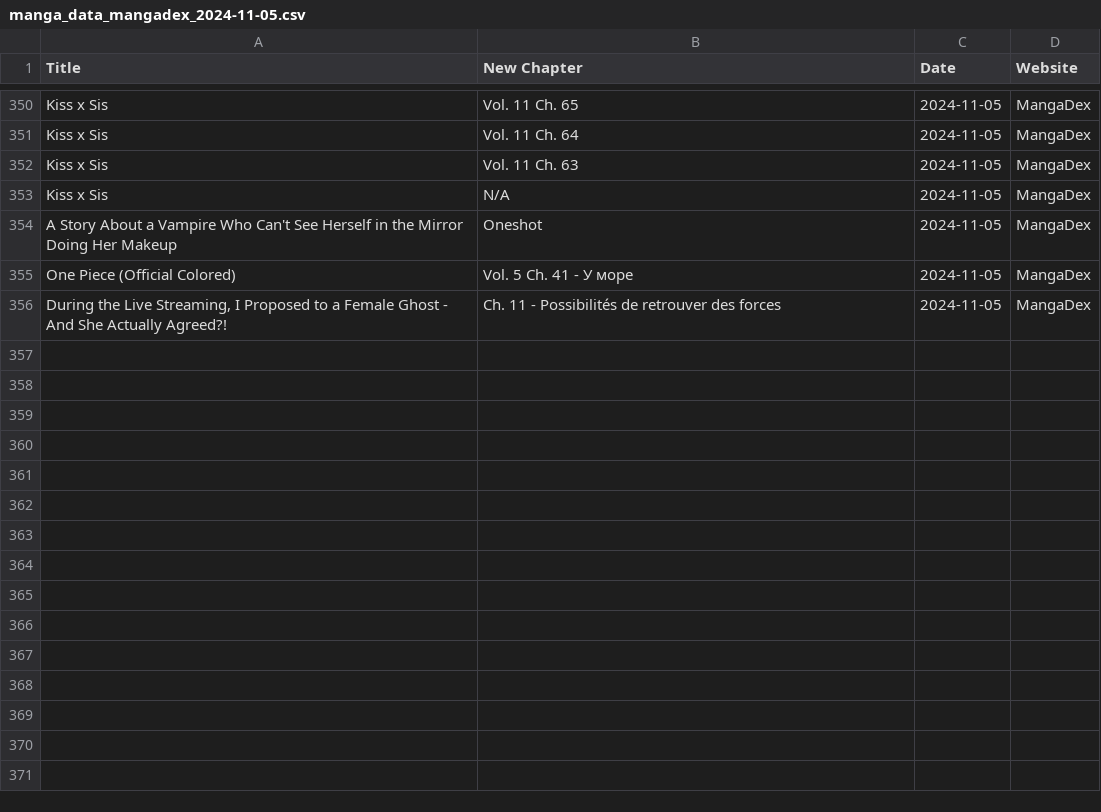
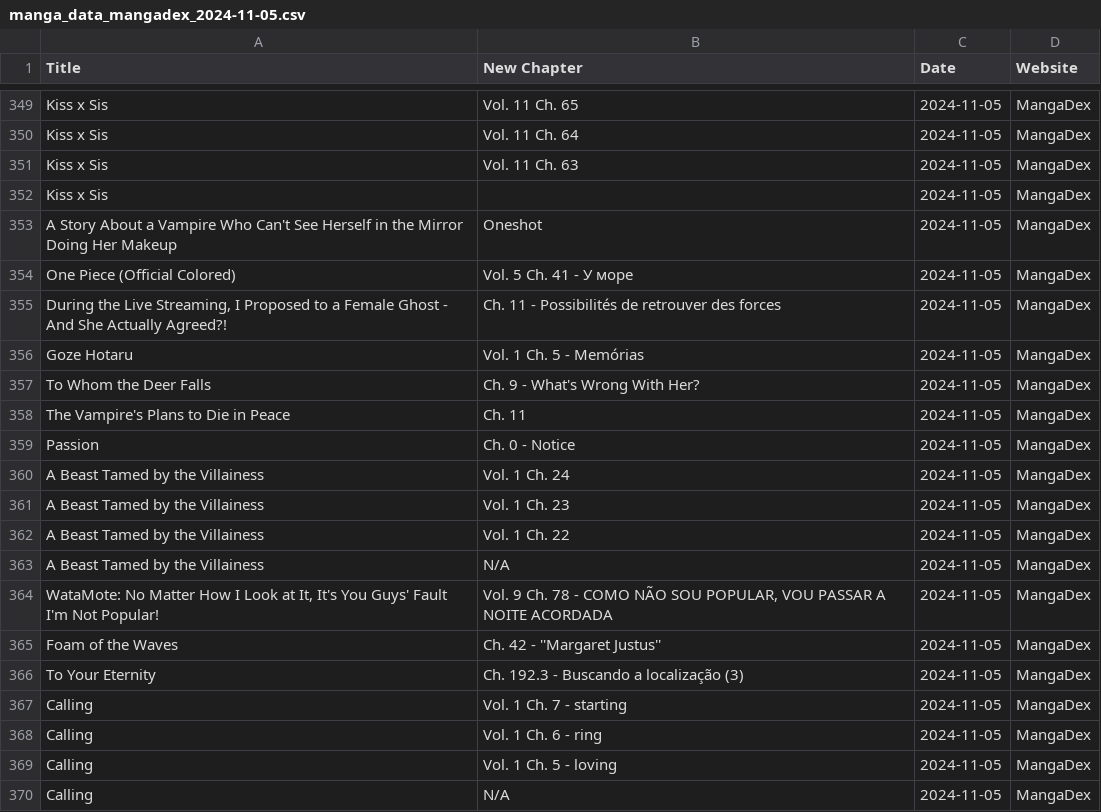
Before and after one commit to Ellimaaac/MangaNotifier, a CSV file: dB/manga_data_mangadex_2024-11-05.csv, drawn as a sheet; only a part is shown, gaps mark what is left out; the diff covers the shown part only.

Commit message:
Add manga_data_mangadex_2024-11-05.csv

```diff
--- a/dB/manga_data_mangadex_2024-11-05.csv
+++ b/dB/manga_data_mangadex_2024-11-05.csv
@@ -352,3 +351,3 @@ Kiss x Sis,Vol. 11 Ch. 64,2024-11-05,MangaDex
 Kiss x Sis,Vol. 11 Ch. 63,2024-11-05,MangaDex
-Kiss x Sis,N/A,2024-11-05,MangaDex
+Kiss x Sis,,2024-11-05,MangaDex
 A Story About a Vampire Who Can't See Herself in the Mirror Doing Her Makeup,Oneshot,2024-11-05,MangaDex
@@ -356 +355,16 @@ One Piece (Official Colored),Vol. 5 Ch. 41 - У море,2024-11-05,MangaDex
 "During the Live Streaming, I Proposed to a Female Ghost - And She Actually Agreed?!",Ch. 11 - Possibilités de retrouver des forces,2024-11-05,MangaDex
+Goze Hotaru,Vol. 1 Ch. 5 - Memórias,2024-11-05,MangaDex
+To Whom the Deer Falls,Ch. 9 - What's Wrong With Her?,2024-11-05,MangaDex
+The Vampire's Plans to Die in Peace,Ch. 11,2024-11-05,MangaDex
+Passion,Ch. 0 - Notice,2024-11-05,MangaDex
+A Beast Tamed by the Villainess,Vol. 1 Ch. 24,2024-11-05,MangaDex
+A Beast Tamed by the Villainess,Vol. 1 Ch. 23,2024-11-05,MangaDex
+A Beast Tamed by the Villainess,Vol. 1 Ch. 22,2024-11-05,MangaDex
+A Beast Tamed by the Villainess,N/A,2024-11-05,MangaDex
+"WataMote: No Matter How I Look at It, It's You Guys' Fault I'm Not Popular!","Vol. 9 Ch. 78 - COMO NÃO SOU POPULAR, VOU PASSAR A NOITE ACORDADA",2024-11-05,MangaDex
+Foam of the Waves,Ch. 42 - ''Margaret Justus'',2024-11-05,MangaDex
+To Your Eternity,Ch. 192.3 - Buscando a localização (3),2024-11-05,MangaDex
+Calling,Vol. 1 Ch. 7 - starting,2024-11-05,MangaDex
+Calling,Vol. 1 Ch. 6 - ring,2024-11-05,MangaDex
+Calling,Vol. 1 Ch. 5 - loving,2024-11-05,MangaDex
+Calling,N/A,2024-11-05,MangaDex
```
Also changed, not shown: 14 added rows, 1 removed row and 7 edited cells elsewhere in this file.
